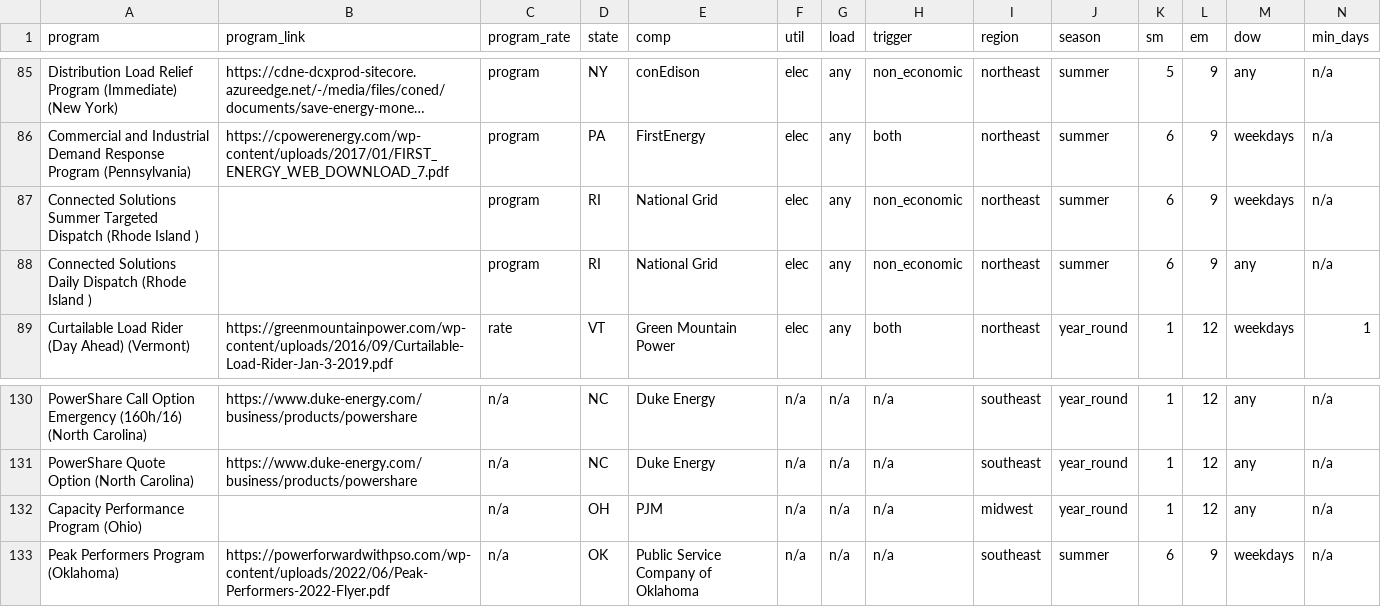
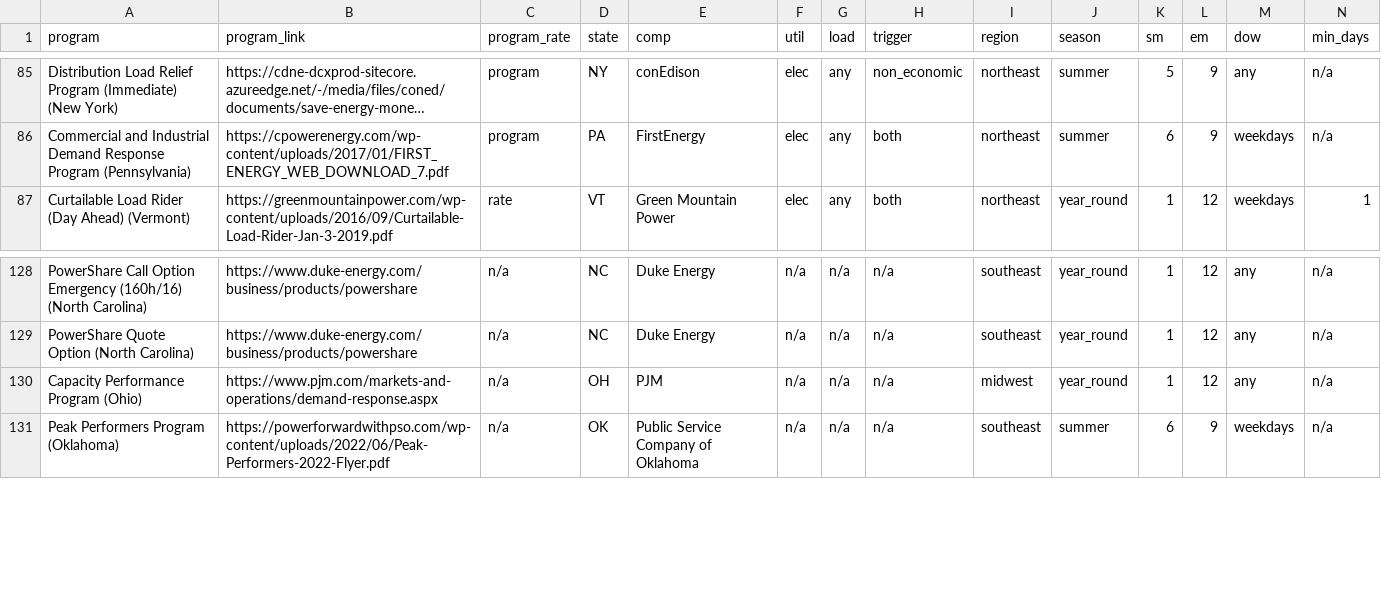
Before and after one commit to we3lab/dr-programs, a CSV file: data/program_data/us_program_parameters.csv, drawn as a sheet; only a part is shown, gaps mark what is left out; long unchanged cells end in …; removed rows and columns are numbered as before the commit, all else as after; rows hold the shown columns only; the diff names each change by its address in the sheet, - before the commit and + after, or states it on an @@ line.

Commit message:
Removed closed program

```diff
--- a/data/program_data/us_program_parameters.csv
+++ b/data/program_data/us_program_parameters.csv
-row 87: Connected Solutions Summer Targeted Dispatch (Rhode Island ) |  | program | RI | National Grid | elec | any | non_economic | northeast | summer | 6 | 9 | weekdays | n/a
-row 88: Connected Solutions Daily Dispatch (Rhode Island ) |  | program | RI | National Grid | elec | any | non_economic | northeast | summer | 6 | 9 | any | n/a
-B130 (program_link): (empty)
+B130 (program_link): https://www.pjm.com/markets-and-operations/demand-response.aspx
```
